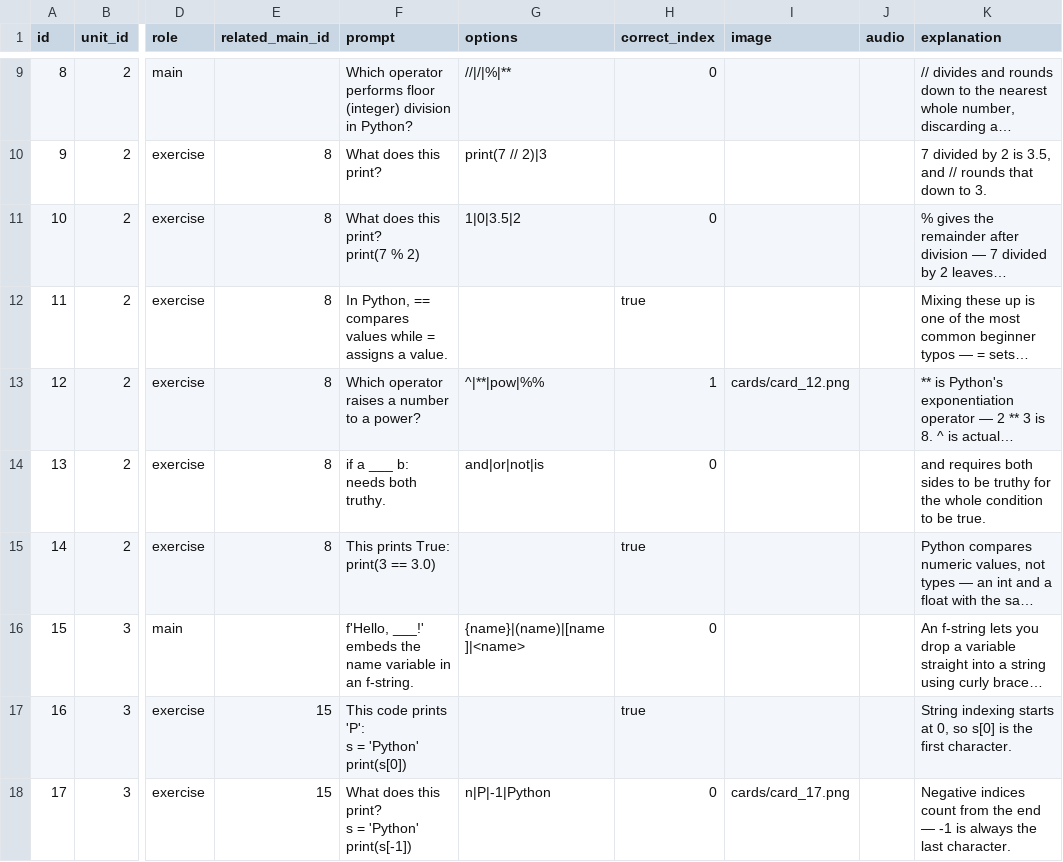
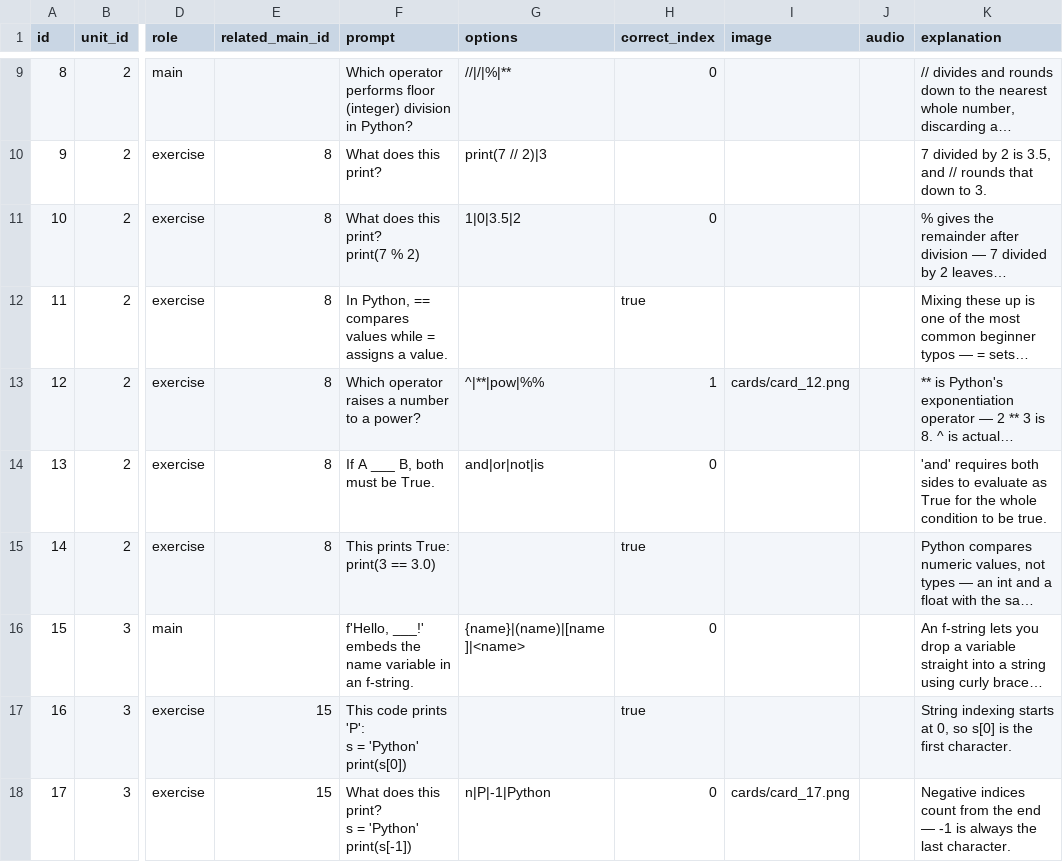
Before and after one commit to yaaddi-courses/python-basics, a CSV file: source/cards.csv, drawn as a sheet; only a part is shown, gaps mark what is left out; long unchanged cells end in …; the diff covers the shown part only; the diff names each change by its address in the sheet, - before the commit and + after, or states it on an @@ line.

```diff
--- a/source/cards.csv
+++ b/source/cards.csv
-F14 (prompt): if a ___ b: needs both truthy.
+F14 (prompt): If A ___ B, both must be True.
-K14 (explanation): and requires both sides to be truthy for the…
+K14 (explanation): 'and' requires both sides to evaluate as True for the…
```
Also changed, not shown: 15 edited cells elsewhere in this file, 1 other file.
